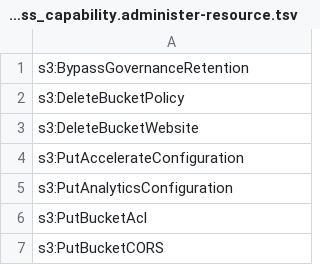
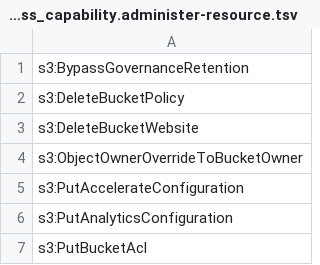
Before and after one commit to k9securityio/terraform-aws-s3-bucket, a TSV file: k9policy/k9-access_capability.administer-resource.tsv, drawn as a sheet; only a part is shown; the shorter side is filled out with more unchanged rows.

Commit message:
Add read-config support to S3 k9policy generator.
* generate read-config statement
* reclassify actions from administer-resource and read-data to
read-config

```diff
--- a/k9policy/k9-access_capability.administer-resource.tsv
+++ b/k9policy/k9-access_capability.administer-resource.tsv
@@ -3,2 +3,3 @@ s3:DeleteBucketPolicy
 s3:DeleteBucketWebsite
+s3:ObjectOwnerOverrideToBucketOwner
 s3:PutAccelerateConfiguration
```
Also changed, not shown: 5 other files.
